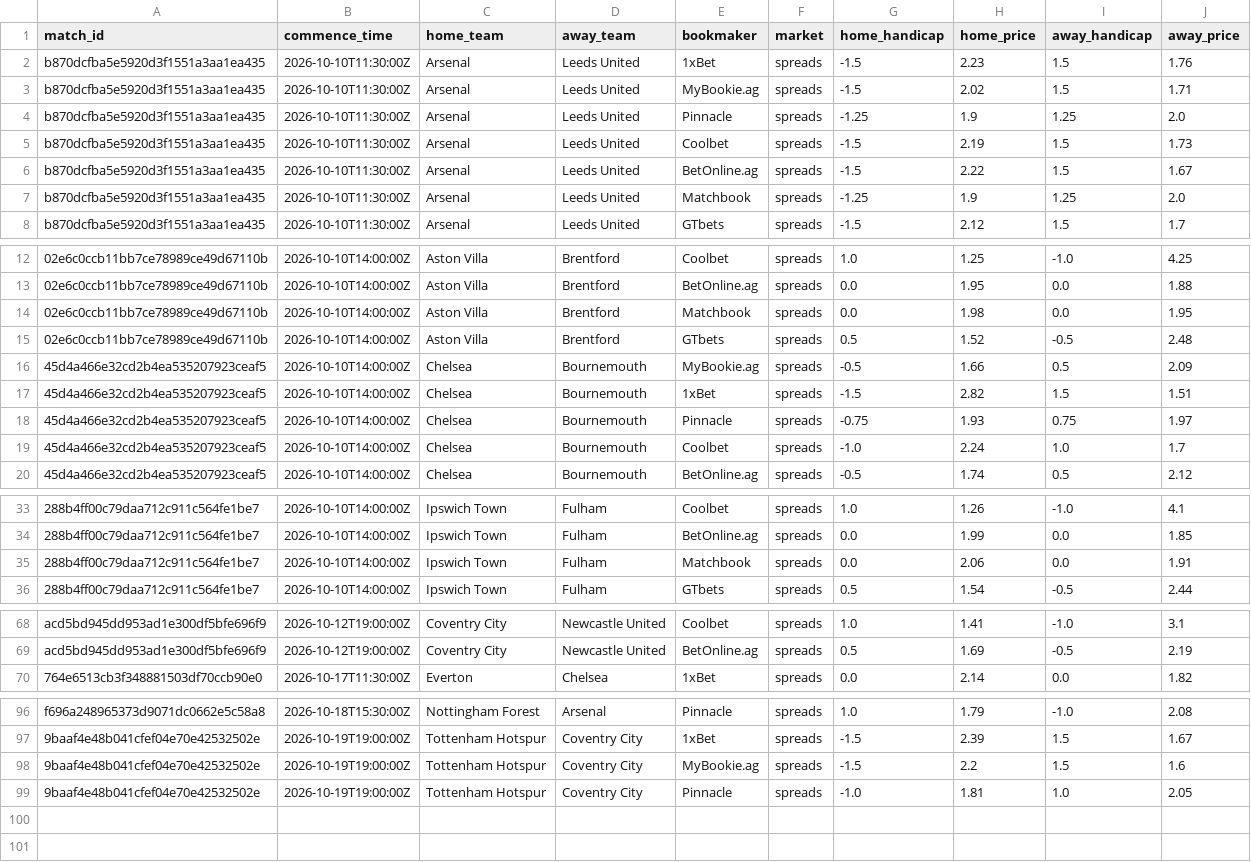
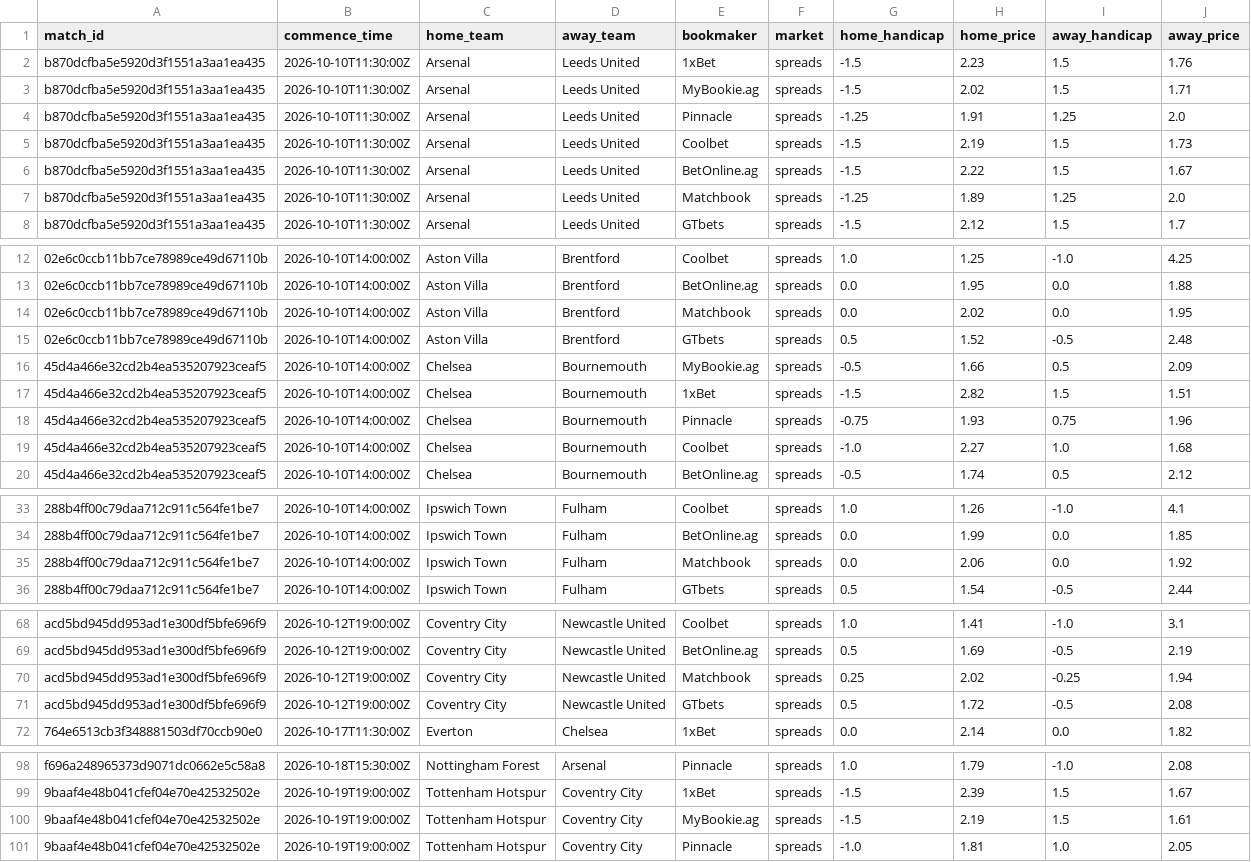
Before and after one commit to kothetsoe11878-bet/analysis-football-bot, a CSV file: data/odds/epl_odds_current.csv, drawn as a sheet; only a part is shown, gaps mark what is left out; the diff covers the shown part only.

```diff
--- a/data/odds/epl_odds_current.csv
+++ b/data/odds/epl_odds_current.csv
@@ -3,6 +3,6 @@ b870dcfba5e5920d3f1551a3aa1ea435,2026-10-10T11:30:00Z,Arsenal,Leeds United,1xBet
 b870dcfba5e5920d3f1551a3aa1ea435,2026-10-10T11:30:00Z,Arsenal,Leeds United,MyBookie.ag,spreads,-1.5,2.02,1.5,1.71
-b870dcfba5e5920d3f1551a3aa1ea435,2026-10-10T11:30:00Z,Arsenal,Leeds United,Pinnacle,spreads,-1.25,1.9,1.25,2.0
+b870dcfba5e5920d3f1551a3aa1ea435,2026-10-10T11:30:00Z,Arsenal,Leeds United,Pinnacle,spreads,-1.25,1.91,1.25,2.0
 b870dcfba5e5920d3f1551a3aa1ea435,2026-10-10T11:30:00Z,Arsenal,Leeds United,Coolbet,spreads,-1.5,2.19,1.5,1.73
 b870dcfba5e5920d3f1551a3aa1ea435,2026-10-10T11:30:00Z,Arsenal,Leeds United,BetOnline.ag,spreads,-1.5,2.22,1.5,1.67
-b870dcfba5e5920d3f1551a3aa1ea435,2026-10-10T11:30:00Z,Arsenal,Leeds United,Matchbook,spreads,-1.25,1.9,1.25,2.0
+b870dcfba5e5920d3f1551a3aa1ea435,2026-10-10T11:30:00Z,Arsenal,Leeds United,Matchbook,spreads,-1.25,1.89,1.25,2.0
 b870dcfba5e5920d3f1551a3aa1ea435,2026-10-10T11:30:00Z,Arsenal,Leeds United,GTbets,spreads,-1.5,2.12,1.5,1.7
@@ -13,3 +13,3 @@ b870dcfba5e5920d3f1551a3aa1ea435,2026-10-10T11:30:00Z,Arsenal,Leeds United,GTbet
 02e6c0ccb11bb7ce78989ce49d67110b,2026-10-10T14:00:00Z,Aston Villa,Brentford,BetOnline.ag,spreads,0.0,1.95,0.0,1.88
-02e6c0ccb11bb7ce78989ce49d67110b,2026-10-10T14:00:00Z,Aston Villa,Brentford,Matchbook,spreads,0.0,1.98,0.0,1.95
+02e6c0ccb11bb7ce78989ce49d67110b,2026-10-10T14:00:00Z,Aston Villa,Brentford,Matchbook,spreads,0.0,2.02,0.0,1.95
 02e6c0ccb11bb7ce78989ce49d67110b,2026-10-10T14:00:00Z,Aston Villa,Brentford,GTbets,spreads,0.5,1.52,-0.5,2.48
@@ -17,4 +17,4 @@ b870dcfba5e5920d3f1551a3aa1ea435,2026-10-10T11:30:00Z,Arsenal,Leeds United,GTbet
 45d4a466e32cd2b4ea535207923ceaf5,2026-10-10T14:00:00Z,Chelsea,Bournemouth,1xBet,spreads,-1.5,2.82,1.5,1.51
-45d4a466e32cd2b4ea535207923ceaf5,2026-10-10T14:00:00Z,Chelsea,Bournemouth,Pinnacle,spreads,-0.75,1.93,0.75,1.97
-45d4a466e32cd2b4ea535207923ceaf5,2026-10-10T14:00:00Z,Chelsea,Bournemouth,Coolbet,spreads,-1.0,2.24,1.0,1.7
+45d4a466e32cd2b4ea535207923ceaf5,2026-10-10T14:00:00Z,Chelsea,Bournemouth,Pinnacle,spreads,-0.75,1.93,0.75,1.96
+45d4a466e32cd2b4ea535207923ceaf5,2026-10-10T14:00:00Z,Chelsea,Bournemouth,Coolbet,spreads,-1.0,2.27,1.0,1.68
 45d4a466e32cd2b4ea535207923ceaf5,2026-10-10T14:00:00Z,Chelsea,Bournemouth,BetOnline.ag,spreads,-0.5,1.74,0.5,2.12
@@ -34,3 +34,3 @@ b870dcfba5e5920d3f1551a3aa1ea435,2026-10-10T11:30:00Z,Arsenal,Leeds United,GTbet
 288b4ff00c79daa712c911c564fe1be7,2026-10-10T14:00:00Z,Ipswich Town,Fulham,BetOnline.ag,spreads,0.0,1.99,0.0,1.85
-288b4ff00c79daa712c911c564fe1be7,2026-10-10T14:00:00Z,Ipswich Town,Fulham,Matchbook,spreads,0.0,2.06,0.0,1.91
+288b4ff00c79daa712c911c564fe1be7,2026-10-10T14:00:00Z,Ipswich Town,Fulham,Matchbook,spreads,0.0,2.06,0.0,1.92
 288b4ff00c79daa712c911c564fe1be7,2026-10-10T14:00:00Z,Ipswich Town,Fulham,GTbets,spreads,0.5,1.54,-0.5,2.44
@@ -69,2 +69,4 @@ acd5bd945dd953ad1e300df5bfe696f9,2026-10-12T19:00:00Z,Coventry City,Newcastle Un
 acd5bd945dd953ad1e300df5bfe696f9,2026-10-12T19:00:00Z,Coventry City,Newcastle United,BetOnline.ag,spreads,0.5,1.69,-0.5,2.19
+acd5bd945dd953ad1e300df5bfe696f9,2026-10-12T19:00:00Z,Coventry City,Newcastle United,Matchbook,spreads,0.25,2.02,-0.25,1.94
+acd5bd945dd953ad1e300df5bfe696f9,2026-10-12T19:00:00Z,Coventry City,Newcastle United,GTbets,spreads,0.5,1.72,-0.5,2.08
 764e6513cb3f348881503df70ccb90e0,2026-10-17T11:30:00Z,Everton,Chelsea,1xBet,spreads,0.0,2.14,0.0,1.82
@@ -97,3 +99,3 @@ f696a248965373d9071dc0662e5c58a8,2026-10-18T15:30:00Z,Nottingham Forest,Arsenal,
 9baaf4e48b041cfef04e70e42532502e,2026-10-19T19:00:00Z,Tottenham Hotspur,Coventry City,1xBet,spreads,-1.5,2.39,1.5,1.67
-9baaf4e48b041cfef04e70e42532502e,2026-10-19T19:00:00Z,Tottenham Hotspur,Coventry City,MyBookie.ag,spreads,-1.5,2.2,1.5,1.6
+9baaf4e48b041cfef04e70e42532502e,2026-10-19T19:00:00Z,Tottenham Hotspur,Coventry City,MyBookie.ag,spreads,-1.5,2.19,1.5,1.61
 9baaf4e48b041cfef04e70e42532502e,2026-10-19T19:00:00Z,Tottenham Hotspur,Coventry City,Pinnacle,spreads,-1.0,1.81,1.0,2.05
```
Also changed, not shown: 1 edited cell elsewhere in this file, data/odds/bundesliga_odds_current.csv, data/odds/la_liga_odds_current.csv, 2 other files.
